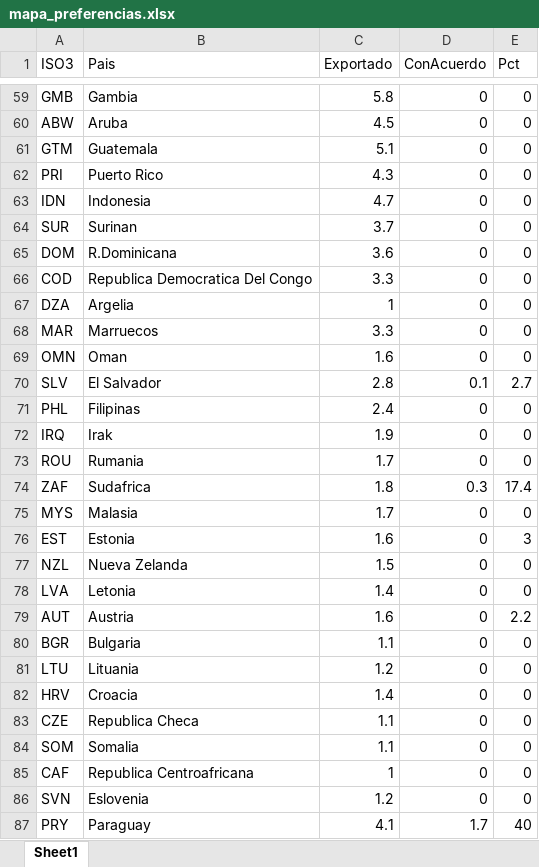
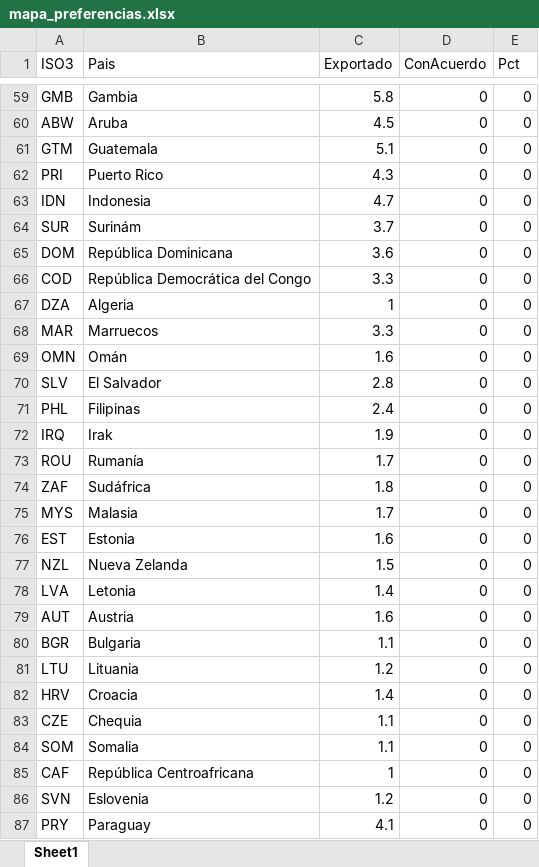
Before and after one commit to silvia-mov/silvia-mov.github.io, an Excel workbook: graficos/datos/mapa_preferencias.xlsx, sheet Sheet1, drawn as a sheet; only a part is shown, gaps mark what is left out; values as stored, in another font and other column widths than the file's, no borders; the diff covers the shown part only; the diff names each change by its address in the sheet, - before the commit and + after, or states it on an @@ line.

```diff
--- a/graficos/datos/mapa_preferencias.xlsx (sheet Sheet1)
+++ b/graficos/datos/mapa_preferencias.xlsx (sheet Sheet1)
-B64 (Pais): Surinan
+B64 (Pais): Surinám
-B65 (Pais): R.Dominicana
+B65 (Pais): República Dominicana
-B66 (Pais): Republica Democratica Del Congo
+B66 (Pais): República Democrática del Congo
-B67 (Pais): Argelia
+B67 (Pais): Algeria
-B69 (Pais): Oman
+B69 (Pais): Omán
-D70 (ConAcuerdo): 0.1
+D70 (ConAcuerdo): 0
-E70 (Pct): 2.7
+E70 (Pct): 0
-B73 (Pais): Rumania
+B73 (Pais): Rumanía
-B74 (Pais): Sudafrica
+B74 (Pais): Sudáfrica
-D74 (ConAcuerdo): 0.3
+D74 (ConAcuerdo): 0
-E74 (Pct): 17.4
+E74 (Pct): 0
-E76 (Pct): 3
+E76 (Pct): 0
-E79 (Pct): 2.2
+E79 (Pct): 0
-B83 (Pais): Republica Checa
+B83 (Pais): Chequia
-B85 (Pais): Republica Centroafricana
+B85 (Pais): República Centroafricana
-D87 (ConAcuerdo): 1.7
+D87 (ConAcuerdo): 0
-E87 (Pct): 40
+E87 (Pct): 0
```
Also changed, not shown: 45 edited cells elsewhere in this sheet, graficos/datos/uso_por_socio_2011_2025.xlsx, 9 other files.
